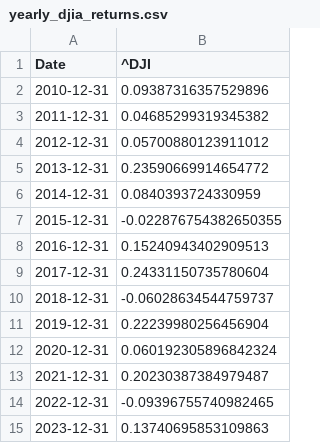
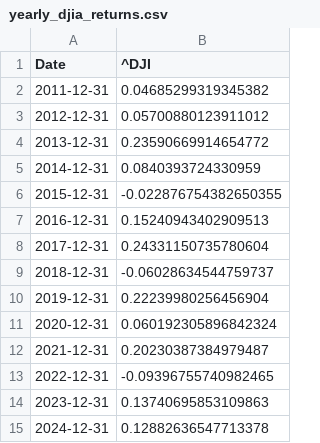
Before and after one commit to bout-nathan/data_analyis_in_finance, a CSV file: trading_strat_data/yearly_djia_returns.csv, drawn as a sheet; removed rows and columns are numbered as before the commit, all else as after; the diff names each change by its address in the sheet, - before the commit and + after, or states it on an @@ line.

```diff
--- a/trading_strat_data/yearly_djia_returns.csv
+++ b/trading_strat_data/yearly_djia_returns.csv
-row 2: 2010-12-31 | 0.09387316357529896
+row 15: 2024-12-31 | 0.12882636547713378
```
Also changed, not shown: trading_strat_data/yearly_stock_returns.csv, 8 other files.
